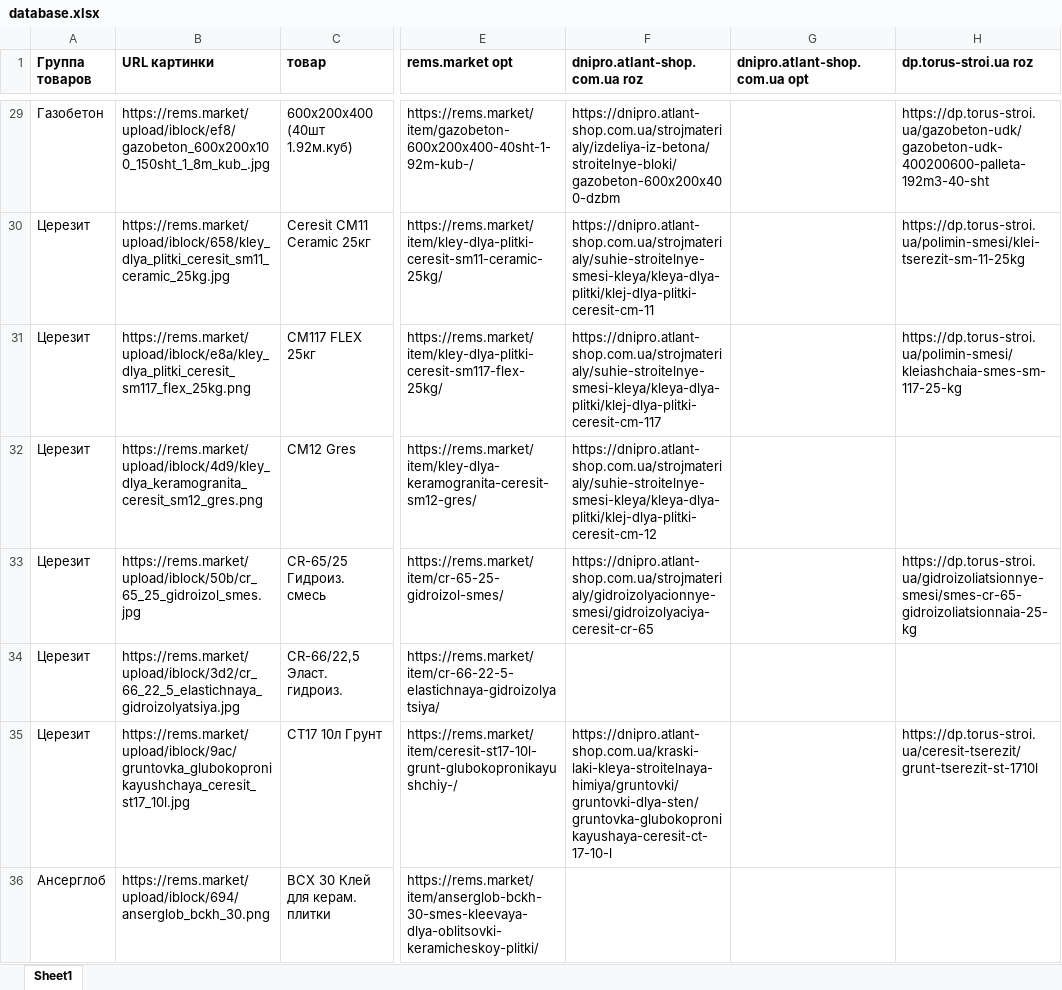
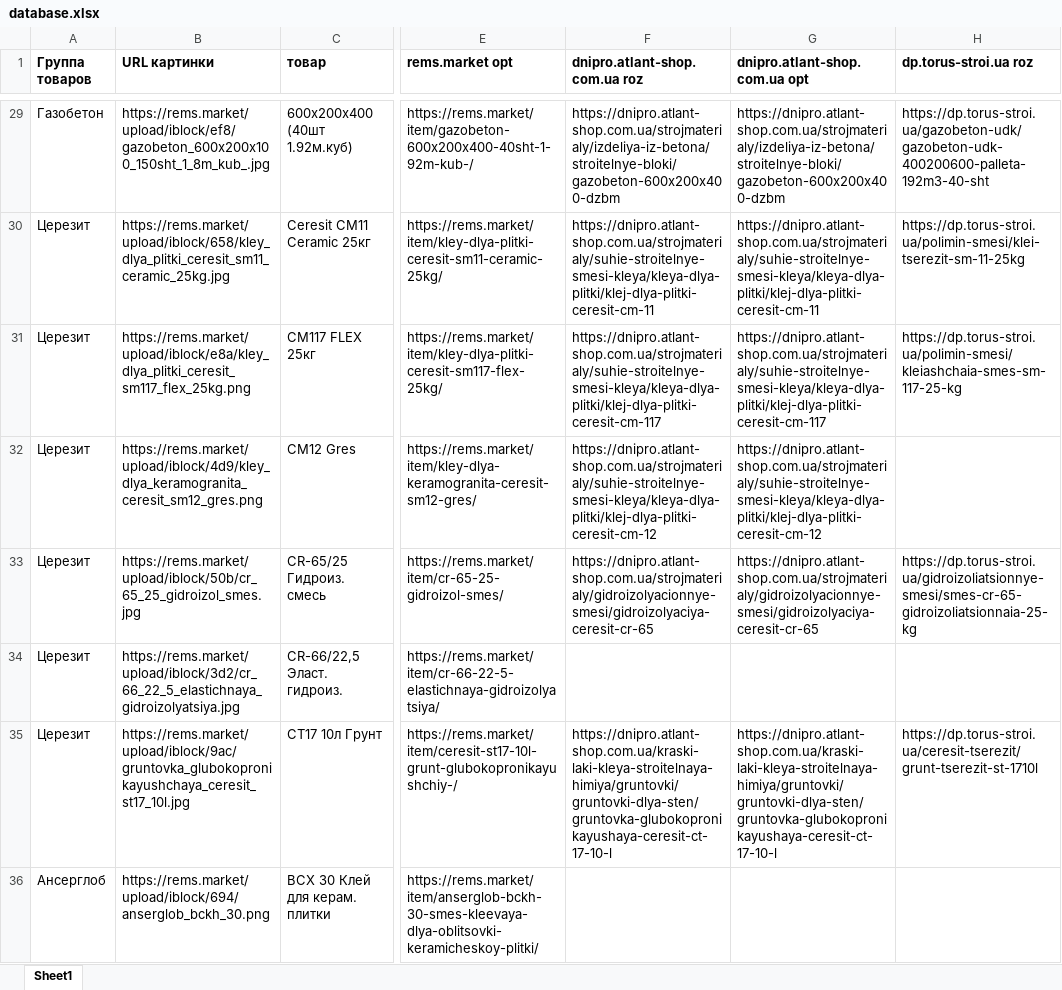
Before and after one commit to stanhjr/bot_parser_construction_materials, an Excel workbook: database.xlsx, sheet Sheet1, drawn as a sheet; only a part is shown, gaps mark what is left out; values as stored, in another font and other column widths than the file's, no borders; the diff covers the shown part only; the diff names each change by its address in the sheet, - before the commit and + after, or states it on an @@ line.

```diff
--- a/database.xlsx (sheet Sheet1)
+++ b/database.xlsx (sheet Sheet1)
-G29 (dnipro.atlant-shop.com.ua opt): (empty)
+G29 (dnipro.atlant-shop.com.ua opt): https://dnipro.atlant-shop.com.ua/strojmaterialy/izdeliya-iz-betona/stroitelnye-bloki/gazobeton-600x200x400-dzbm
-G30 (dnipro.atlant-shop.com.ua opt): (empty)
+G30 (dnipro.atlant-shop.com.ua opt): https://dnipro.atlant-shop.com.ua/strojmaterialy/suhie-stroitelnye-smesi-kleya/kleya-dlya-plitki/klej-dlya-plitki-ceresit-cm-11
-G31 (dnipro.atlant-shop.com.ua opt): (empty)
+G31 (dnipro.atlant-shop.com.ua opt): https://dnipro.atlant-shop.com.ua/strojmaterialy/suhie-stroitelnye-smesi-kleya/kleya-dlya-plitki/klej-dlya-plitki-ceresit-cm-117
-G32 (dnipro.atlant-shop.com.ua opt): (empty)
+G32 (dnipro.atlant-shop.com.ua opt): https://dnipro.atlant-shop.com.ua/strojmaterialy/suhie-stroitelnye-smesi-kleya/kleya-dlya-plitki/klej-dlya-plitki-ceresit-cm-12
-G33 (dnipro.atlant-shop.com.ua opt): (empty)
+G33 (dnipro.atlant-shop.com.ua opt): https://dnipro.atlant-shop.com.ua/strojmaterialy/gidroizolyacionnye-smesi/gidroizolyaciya-ceresit-cr-65
-G35 (dnipro.atlant-shop.com.ua opt): (empty)
+G35 (dnipro.atlant-shop.com.ua opt): https://dnipro.atlant-shop.com.ua/kraski-laki-kleya-stroitelnaya-himiya/gruntovki/gruntovki-dlya-sten/gruntovka-glubokopronikayushaya-ceresit-ct-17-10-l
```
Also changed, not shown: 53 edited cells elsewhere in this sheet, tables/database_result.xlsx, temp/database_work.xlsx, 7 other files.
